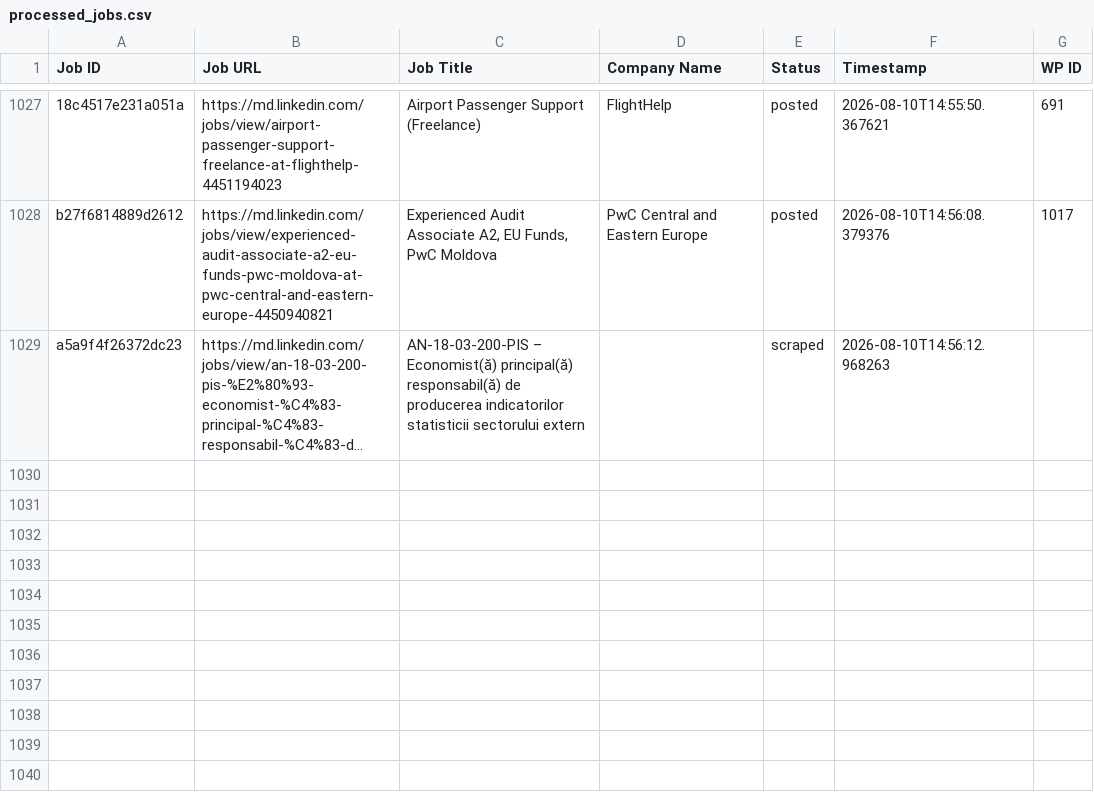
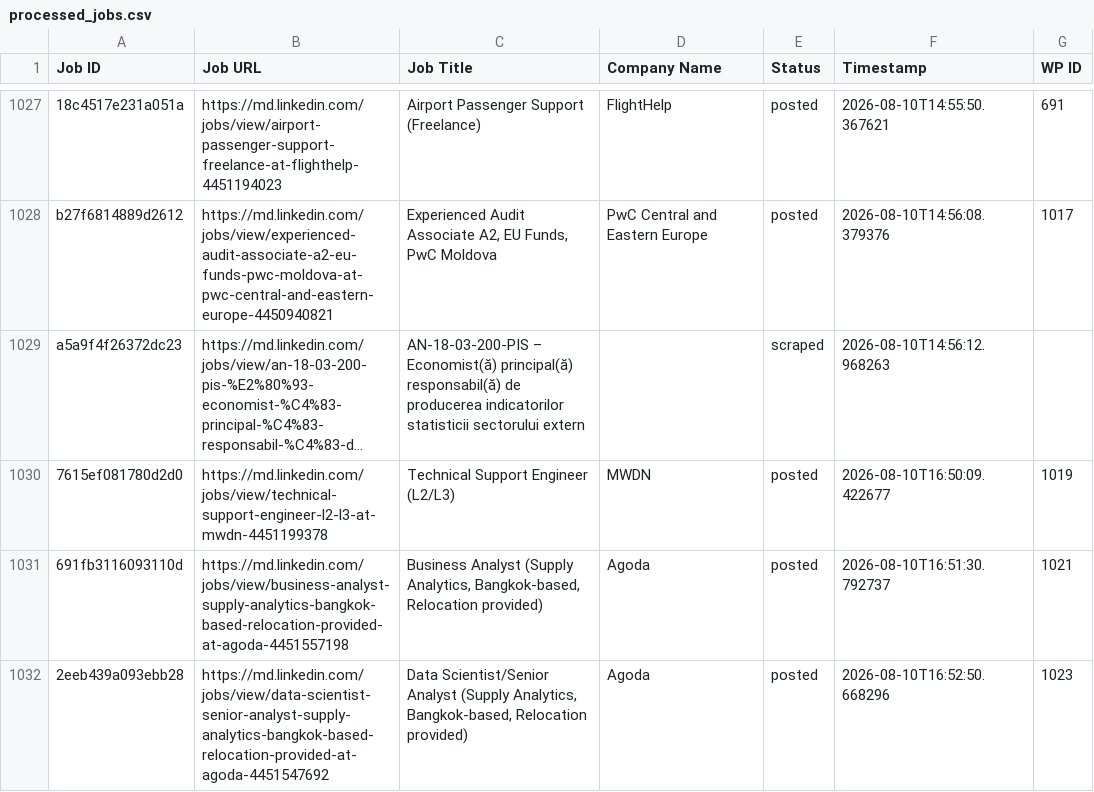
Before and after one commit to innovationinc2000/md, a CSV file: processed_jobs.csv, drawn as a sheet; only a part is shown, gaps mark what is left out; long unchanged cells end in …; the diff names each change by its address in the sheet, - before the commit and + after, or states it on an @@ line.

```diff
--- a/processed_jobs.csv
+++ b/processed_jobs.csv
+row 1030: 7615ef081780d2d0 | https://md.linkedin.com/jobs/view/technical-support-engineer-l2-l3-at-mwdn-4451199378 | Technical Support Engineer (L2/L3) | MWDN | posted | 2026-08-10T16:50:09.422677 | 1019
+row 1031: 691fb3116093110d | https://md.linkedin.com/jobs/view/business-analyst-supply-analytics-bangkok-based-relocation-provided-at-agoda-4451557198 | Business Analyst (Supply Analytics, Bangkok-based, Relocation provided) | Agoda | posted | 2026-08-10T16:51:30.792737 | 1021
+row 1032: 2eeb439a093ebb28 | https://md.linkedin.com/jobs/view/data-scientist-senior-analyst-supply-analytics-bangkok-based-relocation-provided-at-agoda-4451547692 | Data Scientist/Senior Analyst (Supply Analytics, Bangkok-based, Relocation provided) | Agoda | posted | 2026-08-10T16:52:50.668296 | 1023
```
